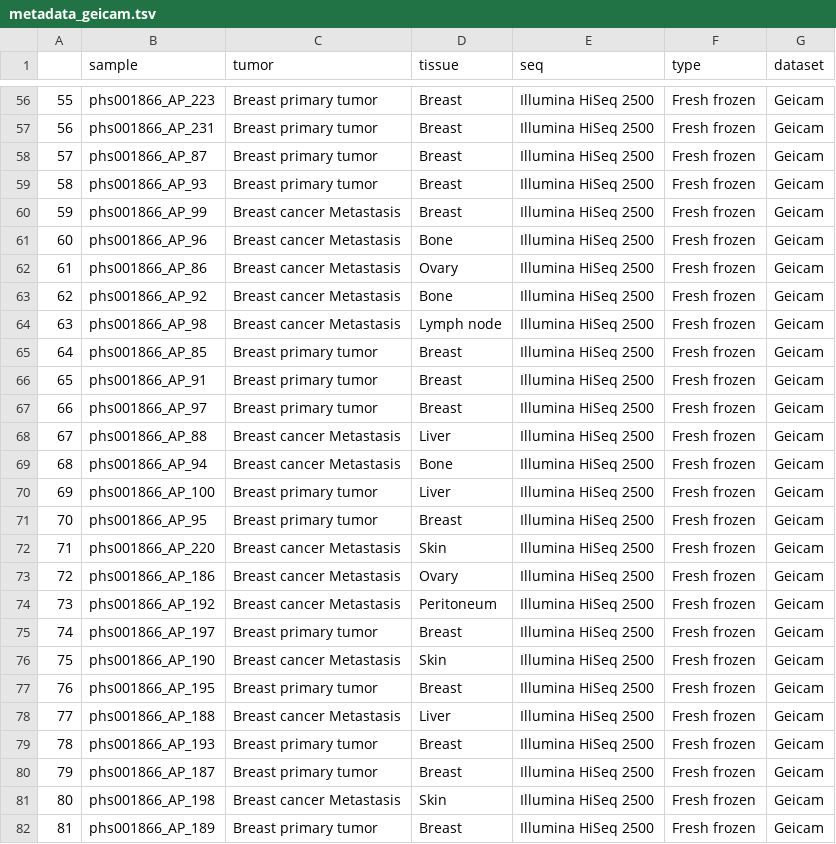
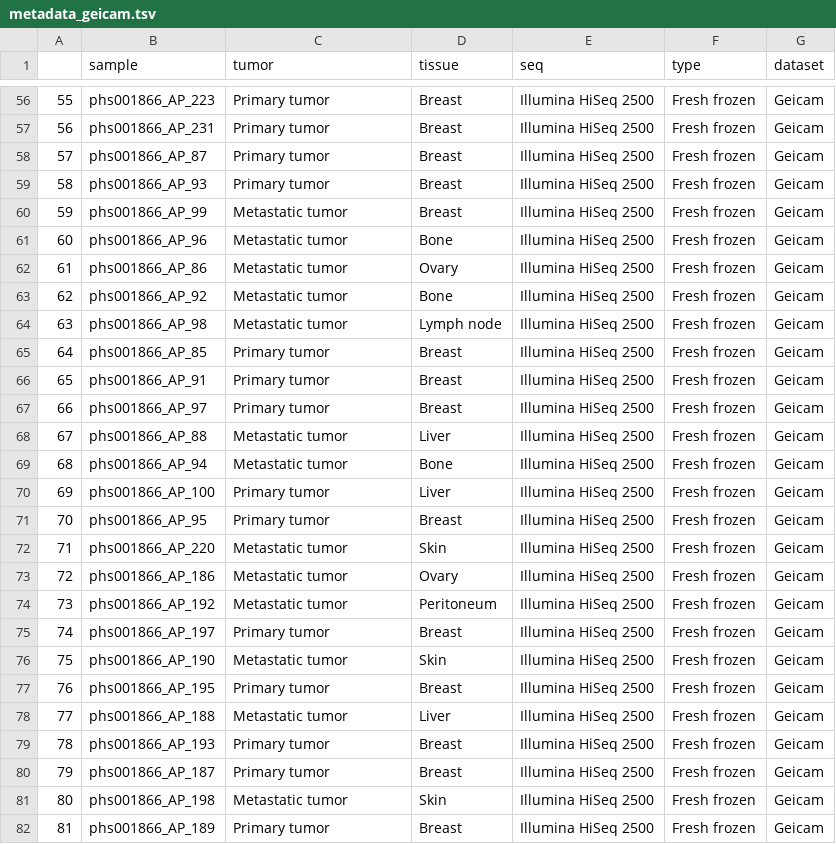
Before and after one commit to Casanova-Acebes-Lab/Trem1-datasets, a TSV file: results/GEICAM/metadata_geicam.tsv, drawn as a sheet; only a part is shown, gaps mark what is left out; the diff covers the shown part only.

```diff
--- a/results/GEICAM/metadata_geicam.tsv
+++ b/results/GEICAM/metadata_geicam.tsv
@@ -56,27 +56,27 @@
-"55"	"phs001866_AP_223"	"Breast primary tumor"	"Breast"	"Illumina HiSeq 2500"	"Fresh frozen"	"Geicam"
-"56"	"phs001866_AP_231"	"Breast primary tumor"	"Breast"	"Illumina HiSeq 2500"	"Fresh frozen"	"Geicam"
-"57"	"phs001866_AP_87"	"Breast primary tumor"	"Breast"	"Illumina HiSeq 2500"	"Fresh frozen"	"Geicam"
-"58"	"phs001866_AP_93"	"Breast primary tumor"	"Breast"	"Illumina HiSeq 2500"	"Fresh frozen"	"Geicam"
-"59"	"phs001866_AP_99"	"Breast cancer Metastasis"	"Breast"	"Illumina HiSeq 2500"	"Fresh frozen"	"Geicam"
-"60"	"phs001866_AP_96"	"Breast cancer Metastasis"	"Bone"	"Illumina HiSeq 2500"	"Fresh frozen"	"Geicam"
-"61"	"phs001866_AP_86"	"Breast cancer Metastasis"	"Ovary"	"Illumina HiSeq 2500"	"Fresh frozen"	"Geicam"
-"62"	"phs001866_AP_92"	"Breast cancer Metastasis"	"Bone"	"Illumina HiSeq 2500"	"Fresh frozen"	"Geicam"
-"63"	"phs001866_AP_98"	"Breast cancer Metastasis"	"Lymph node"	"Illumina HiSeq 2500"	"Fresh frozen"	"Geicam"
-"64"	"phs001866_AP_85"	"Breast primary tumor"	"Breast"	"Illumina HiSeq 2500"	"Fresh frozen"	"Geicam"
-"65"	"phs001866_AP_91"	"Breast primary tumor"	"Breast"	"Illumina HiSeq 2500"	"Fresh frozen"	"Geicam"
-"66"	"phs001866_AP_97"	"Breast primary tumor"	"Breast"	"Illumina HiSeq 2500"	"Fresh frozen"	"Geicam"
-"67"	"phs001866_AP_88"	"Breast cancer Metastasis"	"Liver"	"Illumina HiSeq 2500"	"Fresh frozen"	"Geicam"
-"68"	"phs001866_AP_94"	"Breast cancer Metastasis"	"Bone"	"Illumina HiSeq 2500"	"Fresh frozen"	"Geicam"
-"69"	"phs001866_AP_100"	"Breast primary tumor"	"Liver"	"Illumina HiSeq 2500"	"Fresh frozen"	"Geicam"
-"70"	"phs001866_AP_95"	"Breast primary tumor"	"Breast"	"Illumina HiSeq 2500"	"Fresh frozen"	"Geicam"
-"71"	"phs001866_AP_220"	"Breast cancer Metastasis"	"Skin"	"Illumina HiSeq 2500"	"Fresh frozen"	"Geicam"
-"72"	"phs001866_AP_186"	"Breast cancer Metastasis"	"Ovary"	"Illumina HiSeq 2500"	"Fresh frozen"	"Geicam"
-"73"	"phs001866_AP_192"	"Breast cancer Metastasis"	"Peritoneum"	"Illumina HiSeq 2500"	"Fresh frozen"	"Geicam"
-"74"	"phs001866_AP_197"	"Breast primary tumor"	"Breast"	"Illumina HiSeq 2500"	"Fresh frozen"	"Geicam"
-"75"	"phs001866_AP_190"	"Breast cancer Metastasis"	"Skin"	"Illumina HiSeq 2500"	"Fresh frozen"	"Geicam"
-"76"	"phs001866_AP_195"	"Breast primary tumor"	"Breast"	"Illumina HiSeq 2500"	"Fresh frozen"	"Geicam"
-"77"	"phs001866_AP_188"	"Breast cancer Metastasis"	"Liver"	"Illumina HiSeq 2500"	"Fresh frozen"	"Geicam"
-"78"	"phs001866_AP_193"	"Breast primary tumor"	"Breast"	"Illumina HiSeq 2500"	"Fresh frozen"	"Geicam"
-"79"	"phs001866_AP_187"	"Breast primary tumor"	"Breast"	"Illumina HiSeq 2500"	"Fresh frozen"	"Geicam"
-"80"	"phs001866_AP_198"	"Breast cancer Metastasis"	"Skin"	"Illumina HiSeq 2500"	"Fresh frozen"	"Geicam"
-"81"	"phs001866_AP_189"	"Breast primary tumor"	"Breast"	"Illumina HiSeq 2500"	"Fresh frozen"	"Geicam"
+"55"	"phs001866_AP_223"	"Primary tumor"	"Breast"	"Illumina HiSeq 2500"	"Fresh frozen"	"Geicam"
+"56"	"phs001866_AP_231"	"Primary tumor"	"Breast"	"Illumina HiSeq 2500"	"Fresh frozen"	"Geicam"
+"57"	"phs001866_AP_87"	"Primary tumor"	"Breast"	"Illumina HiSeq 2500"	"Fresh frozen"	"Geicam"
+"58"	"phs001866_AP_93"	"Primary tumor"	"Breast"	"Illumina HiSeq 2500"	"Fresh frozen"	"Geicam"
+"59"	"phs001866_AP_99"	"Metastatic tumor"	"Breast"	"Illumina HiSeq 2500"	"Fresh frozen"	"Geicam"
+"60"	"phs001866_AP_96"	"Metastatic tumor"	"Bone"	"Illumina HiSeq 2500"	"Fresh frozen"	"Geicam"
+"61"	"phs001866_AP_86"	"Metastatic tumor"	"Ovary"	"Illumina HiSeq 2500"	"Fresh frozen"	"Geicam"
+"62"	"phs001866_AP_92"	"Metastatic tumor"	"Bone"	"Illumina HiSeq 2500"	"Fresh frozen"	"Geicam"
+"63"	"phs001866_AP_98"	"Metastatic tumor"	"Lymph node"	"Illumina HiSeq 2500"	"Fresh frozen"	"Geicam"
+"64"	"phs001866_AP_85"	"Primary tumor"	"Breast"	"Illumina HiSeq 2500"	"Fresh frozen"	"Geicam"
+"65"	"phs001866_AP_91"	"Primary tumor"	"Breast"	"Illumina HiSeq 2500"	"Fresh frozen"	"Geicam"
+"66"	"phs001866_AP_97"	"Primary tumor"	"Breast"	"Illumina HiSeq 2500"	"Fresh frozen"	"Geicam"
+"67"	"phs001866_AP_88"	"Metastatic tumor"	"Liver"	"Illumina HiSeq 2500"	"Fresh frozen"	"Geicam"
+"68"	"phs001866_AP_94"	"Metastatic tumor"	"Bone"	"Illumina HiSeq 2500"	"Fresh frozen"	"Geicam"
+"69"	"phs001866_AP_100"	"Primary tumor"	"Liver"	"Illumina HiSeq 2500"	"Fresh frozen"	"Geicam"
+"70"	"phs001866_AP_95"	"Primary tumor"	"Breast"	"Illumina HiSeq 2500"	"Fresh frozen"	"Geicam"
+"71"	"phs001866_AP_220"	"Metastatic tumor"	"Skin"	"Illumina HiSeq 2500"	"Fresh frozen"	"Geicam"
+"72"	"phs001866_AP_186"	"Metastatic tumor"	"Ovary"	"Illumina HiSeq 2500"	"Fresh frozen"	"Geicam"
+"73"	"phs001866_AP_192"	"Metastatic tumor"	"Peritoneum"	"Illumina HiSeq 2500"	"Fresh frozen"	"Geicam"
+"74"	"phs001866_AP_197"	"Primary tumor"	"Breast"	"Illumina HiSeq 2500"	"Fresh frozen"	"Geicam"
+"75"	"phs001866_AP_190"	"Metastatic tumor"	"Skin"	"Illumina HiSeq 2500"	"Fresh frozen"	"Geicam"
+"76"	"phs001866_AP_195"	"Primary tumor"	"Breast"	"Illumina HiSeq 2500"	"Fresh frozen"	"Geicam"
+"77"	"phs001866_AP_188"	"Metastatic tumor"	"Liver"	"Illumina HiSeq 2500"	"Fresh frozen"	"Geicam"
+"78"	"phs001866_AP_193"	"Primary tumor"	"Breast"	"Illumina HiSeq 2500"	"Fresh frozen"	"Geicam"
+"79"	"phs001866_AP_187"	"Primary tumor"	"Breast"	"Illumina HiSeq 2500"	"Fresh frozen"	"Geicam"
+"80"	"phs001866_AP_198"	"Metastatic tumor"	"Skin"	"Illumina HiSeq 2500"	"Fresh frozen"	"Geicam"
+"81"	"phs001866_AP_189"	"Primary tumor"	"Breast"	"Illumina HiSeq 2500"	"Fresh frozen"	"Geicam"
```
Also changed, not shown: 139 edited cells elsewhere in this file, 2 other files.
